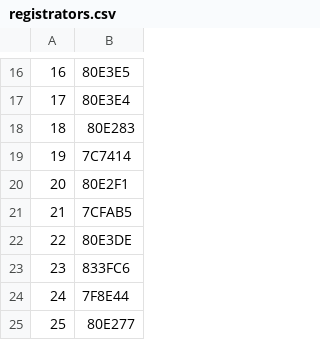
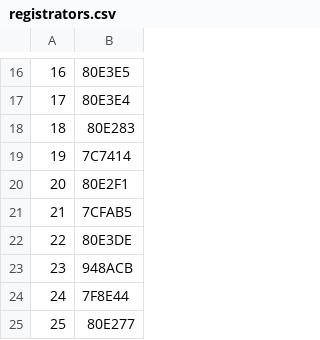
Before and after one commit to RuslanGrinenko/snt_electricity, a CSV file: selftest/registrators.csv, drawn as a sheet; only a part is shown, gaps mark what is left out.

Commit message:
Заменён счётчик на 23 участке

```diff
--- a/selftest/registrators.csv
+++ b/selftest/registrators.csv
@@ -22,3 +22,3 @@
 22,80E3DE
-23,833FC6
+23,948ACB
 24,7F8E44
```
